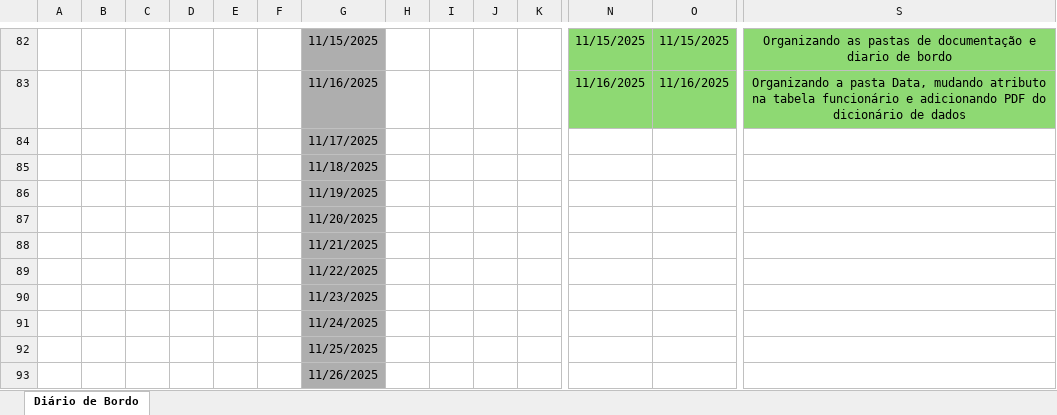
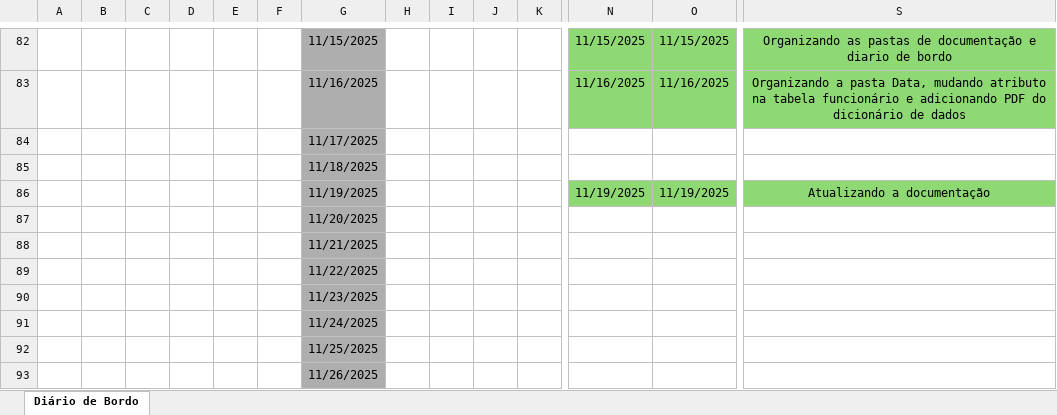
Before and after one commit to HeitFernandes/pi-segundo-semestre-2025, an Excel workbook: Documentação/diario_de_bordo/Diario de Bordo.xlsx, sheet Diário de Bordo, drawn as a sheet; only a part is shown, gaps mark what is left out; values as stored, in another font and other column widths than the file's, no borders; removed rows and columns are numbered as before the commit, all else as after; rows hold the shown columns only; the diff names each change by its address in the sheet, - before the commit and + after, or states it on an @@ line.

Commit message:
Documentação 80% completa

```diff
--- a/Documentação/diario_de_bordo/Diario de Bordo.xlsx (sheet Diário de Bordo)
+++ b/Documentação/diario_de_bordo/Diario de Bordo.xlsx (sheet Diário de Bordo)
-row 86:  |  |  |  |  |  | 11/19/2025
+row 86:  |  |  |  |  |  | 11/19/2025 |  |  |  |  | 11/19/2025 | 11/19/2025 | Atualizando a documentação
```
Also changed, not shown: 1 other file.
